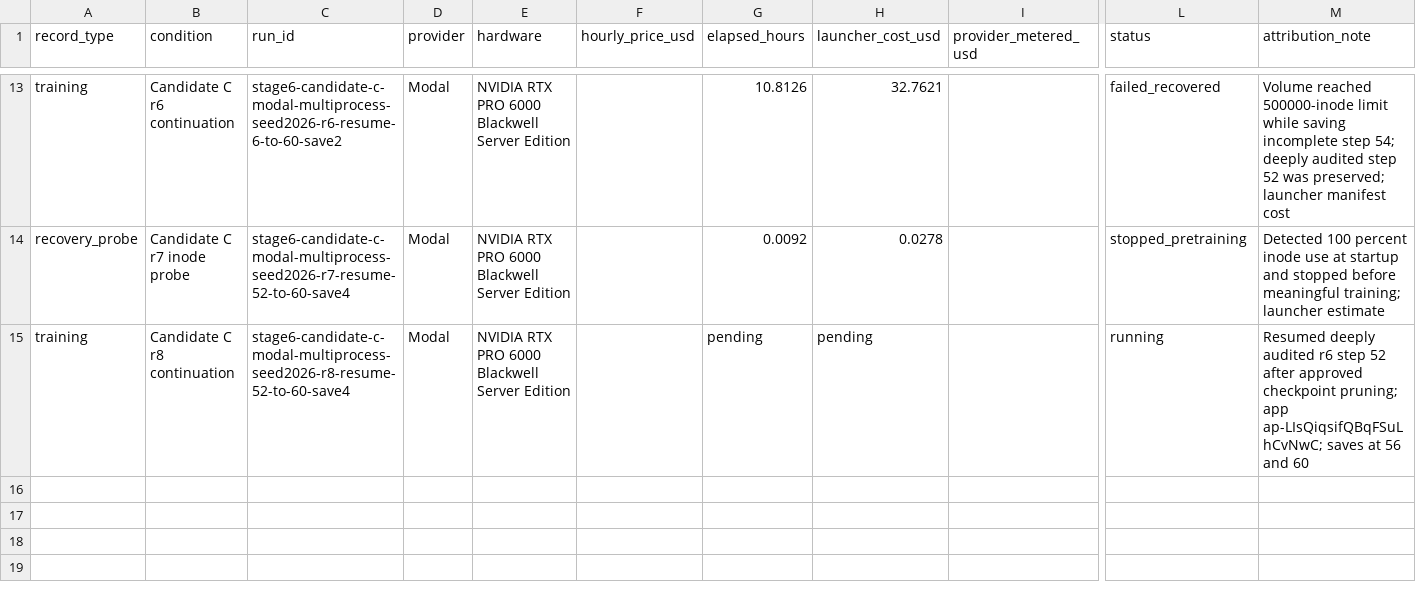
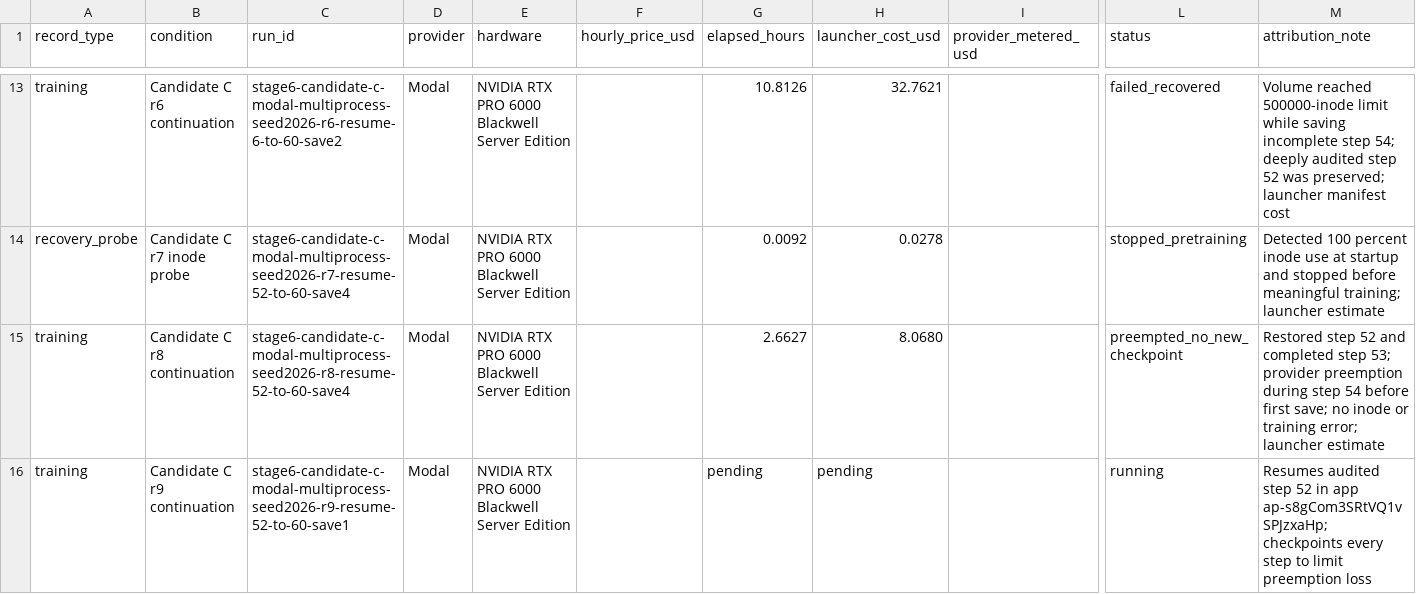
Before and after one commit to MDerazNasr/ENPIRE-implentation, a CSV file: results/d1-evidence-pack/cost-resources.csv, drawn as a sheet; only a part is shown, gaps mark what is left out; rows hold the shown columns only; the diff names each change by its address in the sheet, - before the commit and + after, or states it on an @@ line.

Commit message:
Record Stage 6 preemption recovery

```diff
--- a/results/d1-evidence-pack/cost-resources.csv
+++ b/results/d1-evidence-pack/cost-resources.csv
-G15 (elapsed_hours): pending
+G15 (elapsed_hours): 2.6627
-H15 (launcher_cost_usd): pending
+H15 (launcher_cost_usd): 8.0680
-L15 (status): running
+L15 (status): preempted_no_new_checkpoint
-M15 (attribution_note): Resumed deeply audited r6 step 52 after approved checkpoint pruning; app ap-LIsQiqsifQBqFSuLhCvNwC; saves at 56 and 60
+M15 (attribution_note): Restored step 52 and completed step 53; provider preemption during step 54 before first save; no inode or training error; launcher estimate
+row 16: training | Candidate C r9 continuation | stage6-candidate-c-modal-multiprocess-seed2026-r9-resume-52-to-60-save1 | Modal | NVIDIA RTX PRO 6000 Blackwell Server Edition |  | pending | pending |  | running | Resumes audited step 52 in app ap-s8gCom3SRtVQ1vSPJzxaHp; checkpoints every step to limit preemption loss
```
Also changed, not shown: results/d1-evidence-pack/run-table.csv.
